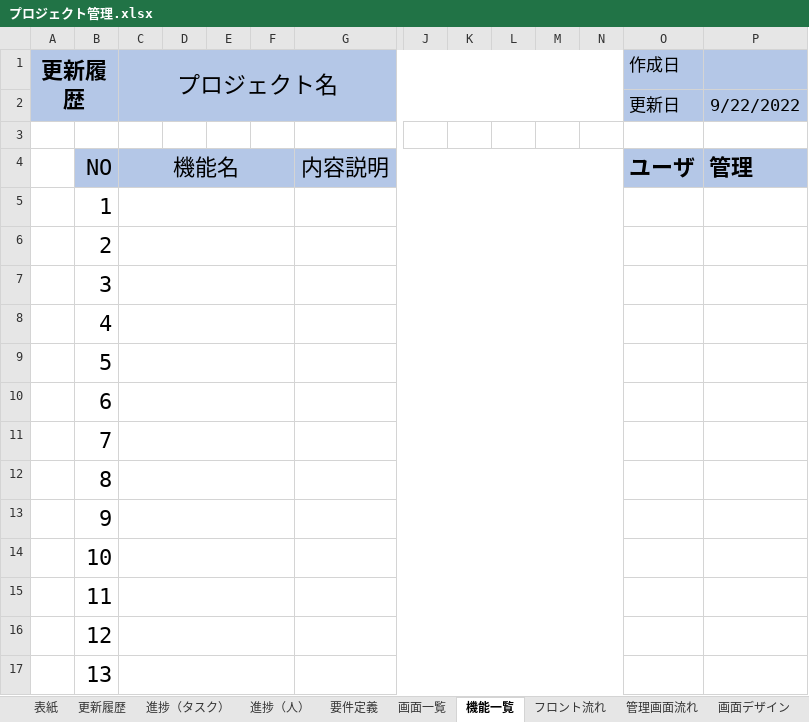
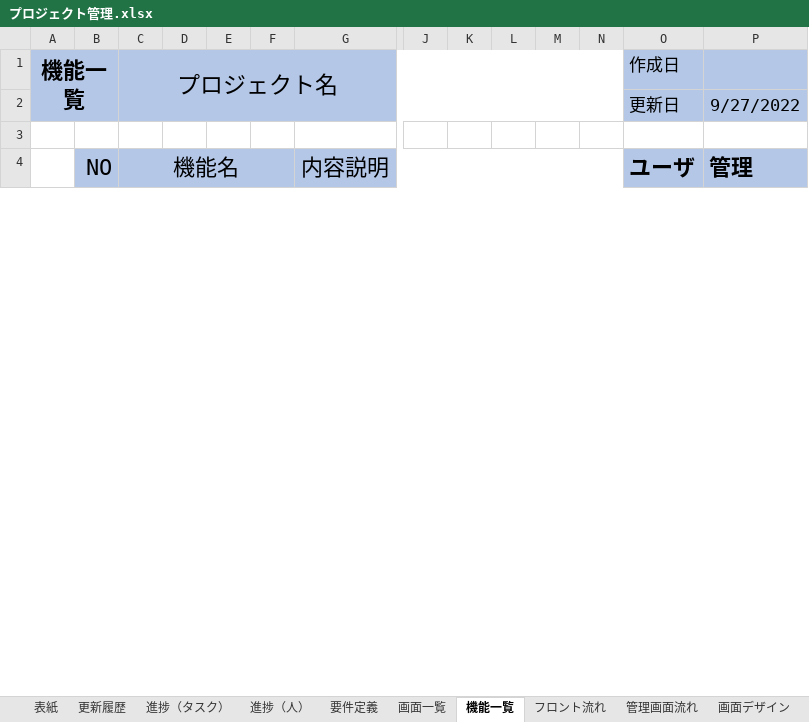
Before and after one commit to Yamoun15/Php, an Excel workbook: Project Management/02.設計書/プロジェクト管理.xlsx, sheet 機能一覧, drawn as a sheet; only a part is shown, gaps mark what is left out; values as stored, in another font and other column widths than the file's, no borders; removed rows and columns are numbered as before the commit, all else as after; rows hold the shown columns only; the diff covers the shown part only; the diff names each change by its address in the sheet, - before the commit and + after, or states it on an @@ line.

```diff
--- a/Project Management/02.設計書/プロジェクト管理.xlsx (sheet 機能一覧)
+++ b/Project Management/02.設計書/プロジェクト管理.xlsx (sheet 機能一覧)
-A1: 更新履歴
+A1: 機能一覧
-P2: 9/22/2022
+P2: 9/27/2022
-row 5:  | 1
-row 6:  | 2
-row 7:  | 3
-row 8:  | 4
-row 9:  | 5
-row 10:  | 6
-row 11:  | 7
-row 12:  | 8
-row 13:  | 9
-row 14:  | 10
-row 15:  | 11
-row 16:  | 12
-row 17:  | 13
```
Also changed, not shown: 33 added rows and 1 removed row elsewhere in this sheet, sheet 進捗（タスク）, sheet 画面一覧, sheet 進捗（人）, sheet 表紙, sheet 要件定義, sheet フロント流れ, 2 more sheets, charts or pictures, 12 other files.
